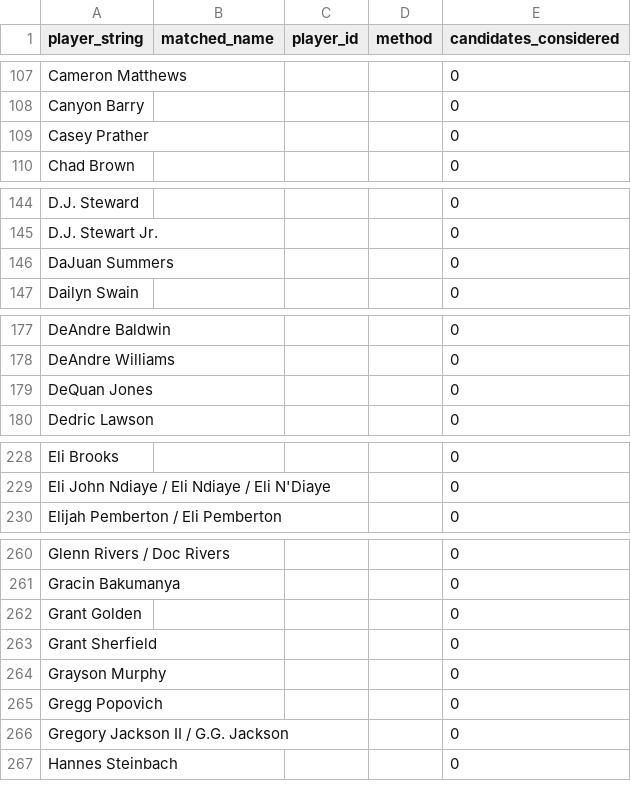
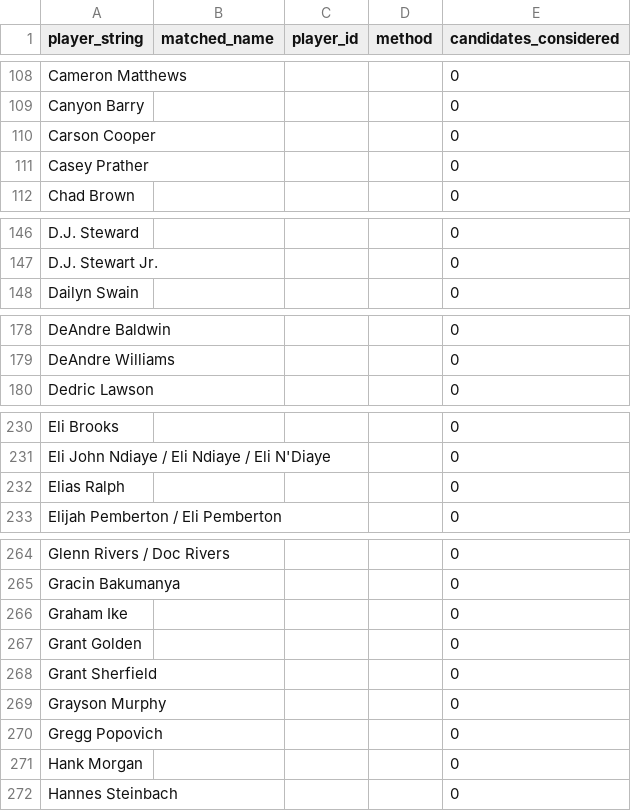
Before and after one commit to gabriel1200/contract_history, a CSV file: crosswalk_unmatched.csv, drawn as a sheet; only a part is shown, gaps mark what is left out; the diff covers the shown part only.

```diff
--- a/crosswalk_unmatched.csv
+++ b/crosswalk_unmatched.csv
@@ -108,2 +109,3 @@ Cameron Matthews,,,,0
 Canyon Barry,,,,0
+Carson Cooper,,,,0
 Casey Prather,,,,0
@@ -145,3 +147,2 @@ D.J. Steward,,,,0
 D.J. Stewart Jr.,,,,0
-DaJuan Summers,,,,0
 Dailyn Swain,,,,0
@@ -178,3 +179,2 @@ DeAndre Baldwin,,,,0
 DeAndre Williams,,,,0
-DeQuan Jones,,,,0
 Dedric Lawson,,,,0
@@ -229,2 +231,3 @@ Eli Brooks,,,,0
 Eli John Ndiaye / Eli Ndiaye / Eli N'Diaye,,,,0
+Elias Ralph,,,,0
 Elijah Pemberton / Eli Pemberton,,,,0
@@ -261,2 +265,3 @@ Glenn Rivers / Doc Rivers,,,,0
 Gracin Bakumanya,,,,0
+Graham Ike,,,,0
 Grant Golden,,,,0
@@ -265,3 +270,3 @@ Grayson Murphy,,,,0
 Gregg Popovich,,,,0
-Gregory Jackson II / G.G. Jackson,,,,0
+Hank Morgan,,,,0
 Hannes Steinbach,,,,0
```
Also changed, not shown: 24 added rows, 11 removed rows and 7 edited cells elsewhere in this file, crosswalk_matched.csv, 4 other files.
